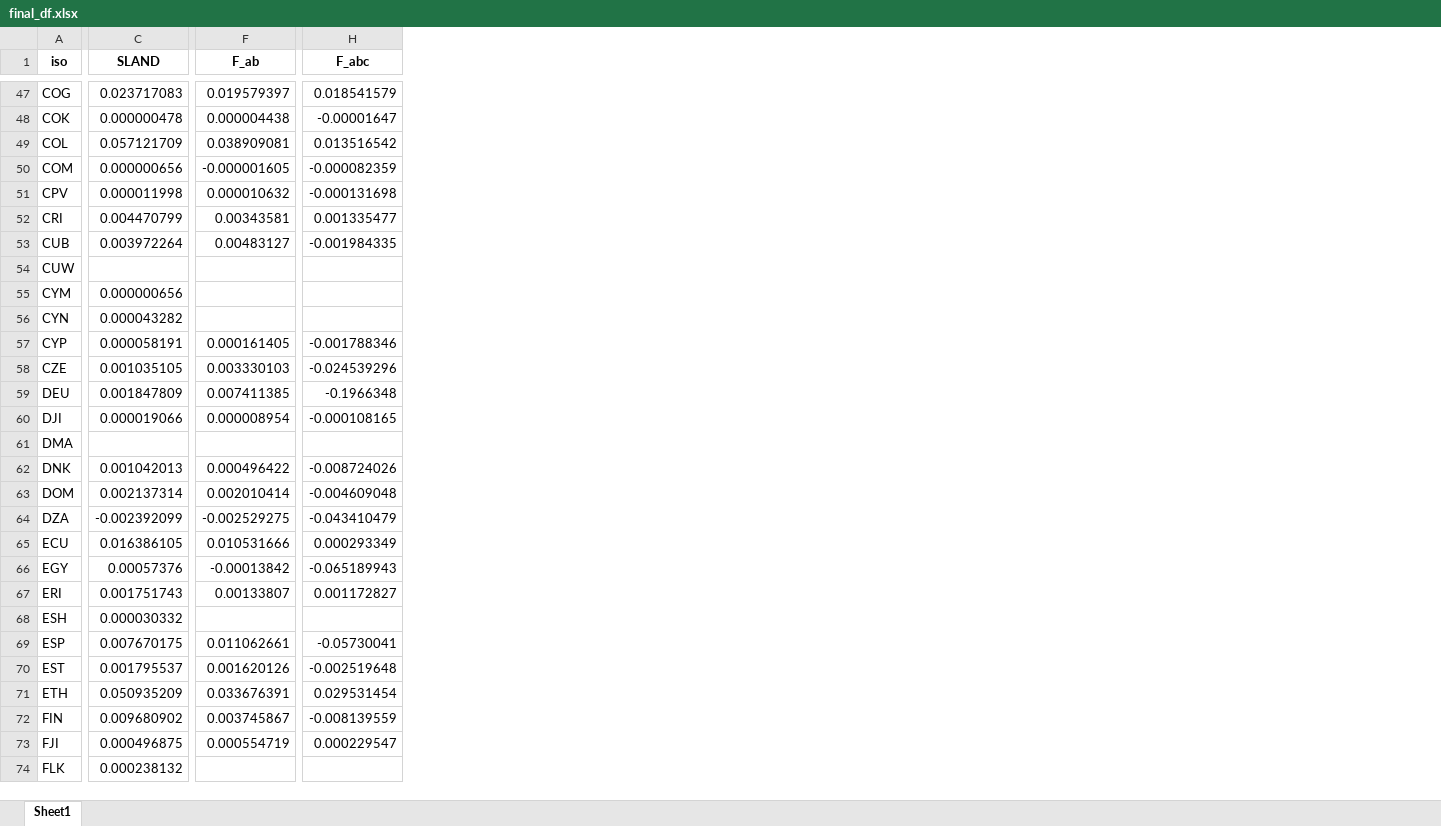
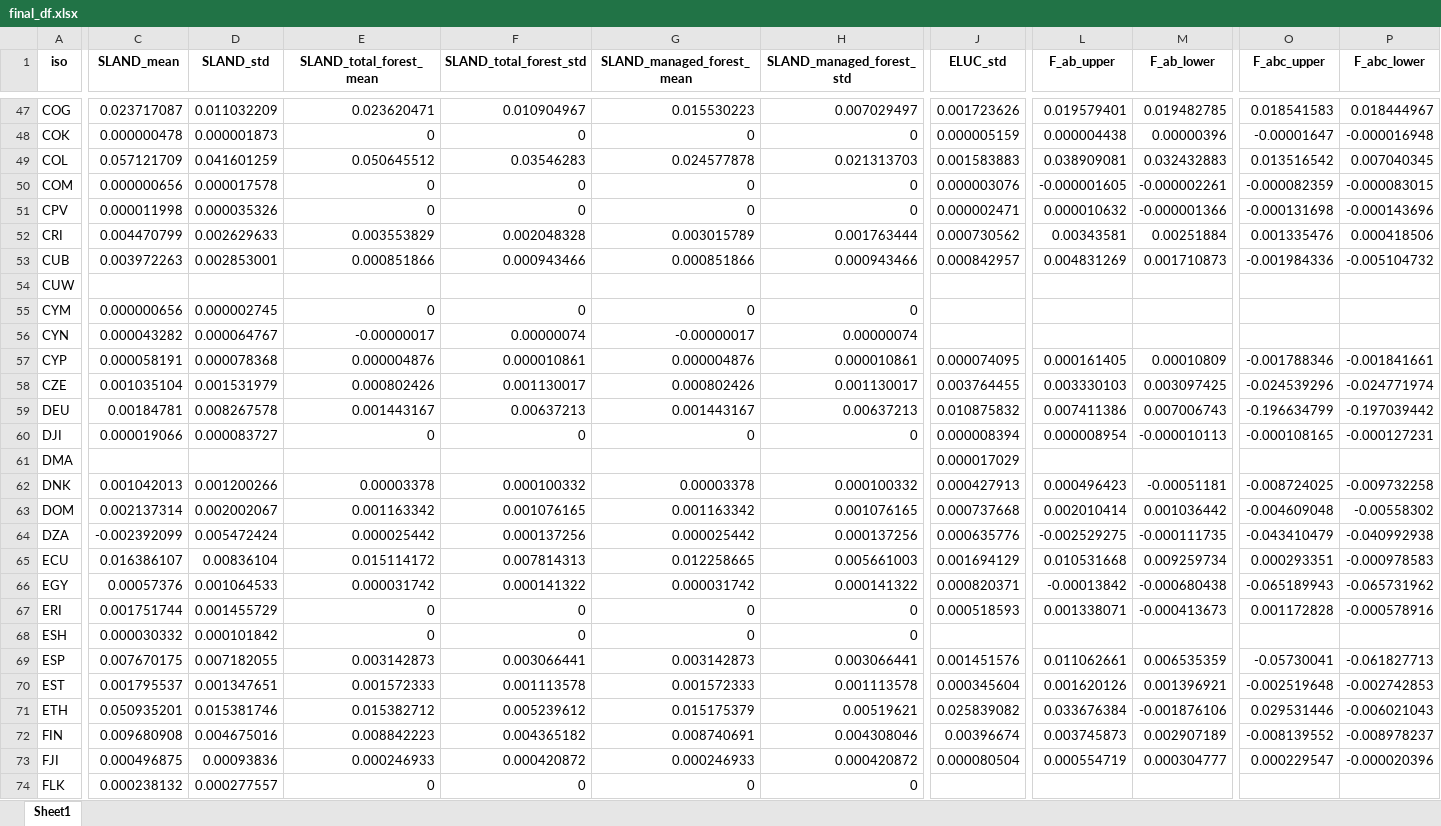
Before and after one commit to isaldiviagonzatti/landCSinkWealth, an Excel workbook: data/processed/final_df.xlsx, sheet Sheet1, drawn as a sheet; only a part is shown, gaps mark what is left out; values as stored, in another font and other column widths than the file's, no borders; addresses are those after the commit; the diff covers the shown part only; the diff names each change by its address in the sheet, - before the commit and + after, or states it on an @@ line.

Commit message:
New SLAND estimates

```diff
--- a/data/processed/final_df.xlsx (sheet Sheet1)
+++ b/data/processed/final_df.xlsx (sheet Sheet1)
+column D (SLAND_std), rows 47-74: 0.011032209 | 0.000001873 | 0.041601259 | 0.000017578 | 0.000035326 | 0.002629633 | 0.002853001 |  | 0.000002745 | 0.000064767 | 0.000078368 | 0.001531979 | 0.008267578 | 0.000083727 |  | 0.001200266 | 0.002002067 | 0.005472424 | 0.00836104 | 0.001064533 | 0.001455729 | 0.000101842 | 0.007182055 | 0.001347651 | 0.015381746 | 0.004675016 | 0.00093836 | 0.000277557
+column E (SLAND_total_forest_mean), rows 47-74: 0.023620471 | 0 | 0.050645512 | 0 | 0 | 0.003553829 | 0.000851866 |  | 0 | -0.00000017 | 0.000004876 | 0.000802426 | 0.001443167 | 0 |  | 0.00003378 | 0.001163342 | 0.000025442 | 0.015114172 | 0.000031742 | 0 | 0 | 0.003142873 | 0.001572333 | 0.015382712 | 0.008842223 | 0.000246933 | 0
+column F (SLAND_total_forest_std), rows 47-74: 0.010904967 | 0 | 0.03546283 | 0 | 0 | 0.002048328 | 0.000943466 |  | 0 | 0.00000074 | 0.000010861 | 0.001130017 | 0.00637213 | 0 |  | 0.000100332 | 0.001076165 | 0.000137256 | 0.007814313 | 0.000141322 | 0 | 0 | 0.003066441 | 0.001113578 | 0.005239612 | 0.004365182 | 0.000420872 | 0
+column G (SLAND_managed_forest_mean), rows 47-74: 0.015530223 | 0 | 0.024577878 | 0 | 0 | 0.003015789 | 0.000851866 |  | 0 | -0.00000017 | 0.000004876 | 0.000802426 | 0.001443167 | 0 |  | 0.00003378 | 0.001163342 | 0.000025442 | 0.012258665 | 0.000031742 | 0 | 0 | 0.003142873 | 0.001572333 | 0.015175379 | 0.008740691 | 0.000246933 | 0
+column H (SLAND_managed_forest_std), rows 47-74: 0.007029497 | 0 | 0.021313703 | 0 | 0 | 0.001763444 | 0.000943466 |  | 0 | 0.00000074 | 0.000010861 | 0.001130017 | 0.00637213 | 0 |  | 0.000100332 | 0.001076165 | 0.000137256 | 0.005661003 | 0.000141322 | 0 | 0 | 0.003066441 | 0.001113578 | 0.00519621 | 0.004308046 | 0.000420872 | 0
+column J (ELUC_std), rows 47-73: 0.001723626 | 0.000005159 | 0.001583883 | 0.000003076 | 0.000002471 | 0.000730562 | 0.000842957 |  |  |  | 0.000074095 | 0.003764455 | 0.010875832 | 0.000008394 | 0.000017029 | 0.000427913 | 0.000737668 | 0.000635776 | 0.001694129 | 0.000820371 | 0.000518593 |  | 0.001451576 | 0.000345604 | 0.025839082 | 0.00396674 | 0.000080504
+column M (F_ab_lower), rows 47-73: 0.019482785 | 0.00000396 | 0.032432883 | -0.000002261 | -0.000001366 | 0.00251884 | 0.001710873 |  |  |  | 0.00010809 | 0.003097425 | 0.007006743 | -0.000010113 |  | -0.00051181 | 0.001036442 | -0.000111735 | 0.009259734 | -0.000680438 | -0.000413673 |  | 0.006535359 | 0.001396921 | -0.001876106 | 0.002907189 | 0.000304777
+column P (F_abc_lower), rows 47-73: 0.018444967 | -0.000016948 | 0.007040345 | -0.000083015 | -0.000143696 | 0.000418506 | -0.005104732 |  |  |  | -0.001841661 | -0.024771974 | -0.197039442 | -0.000127231 |  | -0.009732258 | -0.00558302 | -0.040992938 | -0.000978583 | -0.065731962 | -0.000578916 |  | -0.061827713 | -0.002742853 | -0.006021043 | -0.008978237 | -0.000020396
-C1: SLAND
+C1: SLAND_mean
-L1: F_ab
+L1: F_ab_upper
-O1: F_abc
+O1: F_abc_upper
-C47 (SLAND_mean): 0.023717083
+C47 (SLAND_mean): 0.023717087
-L47 (F_ab_upper): 0.019579397
+L47 (F_ab_upper): 0.019579401
-O47 (F_abc_upper): 0.018541579
+O47 (F_abc_upper): 0.018541583
-O52 (F_abc_upper): 0.001335477
+O52 (F_abc_upper): 0.001335476
-C53 (SLAND_mean): 0.003972264
+C53 (SLAND_mean): 0.003972263
-L53 (F_ab_upper): 0.00483127
+L53 (F_ab_upper): 0.004831269
-O53 (F_abc_upper): -0.001984335
+O53 (F_abc_upper): -0.001984336
-C58 (SLAND_mean): 0.001035105
+C58 (SLAND_mean): 0.001035104
-C59 (SLAND_mean): 0.001847809
+C59 (SLAND_mean): 0.00184781
-L59 (F_ab_upper): 0.007411385
+L59 (F_ab_upper): 0.007411386
-O59 (F_abc_upper): -0.1966348
+O59 (F_abc_upper): -0.196634799
-L62 (F_ab_upper): 0.000496422
+L62 (F_ab_upper): 0.000496423
-O62 (F_abc_upper): -0.008724026
+O62 (F_abc_upper): -0.008724025
-C65 (SLAND_mean): 0.016386105
+C65 (SLAND_mean): 0.016386107
-L65 (F_ab_upper): 0.010531666
+L65 (F_ab_upper): 0.010531668
-O65 (F_abc_upper): 0.000293349
+O65 (F_abc_upper): 0.000293351
-C67 (SLAND_mean): 0.001751743
+C67 (SLAND_mean): 0.001751744
-L67 (F_ab_upper): 0.00133807
+L67 (F_ab_upper): 0.001338071
-O67 (F_abc_upper): 0.001172827
+O67 (F_abc_upper): 0.001172828
-C71 (SLAND_mean): 0.050935209
+C71 (SLAND_mean): 0.050935201
-L71 (F_ab_upper): 0.033676391
+L71 (F_ab_upper): 0.033676384
-O71 (F_abc_upper): 0.029531454
+O71 (F_abc_upper): 0.029531446
-C72 (SLAND_mean): 0.009680902
+C72 (SLAND_mean): 0.009680908
-L72 (F_ab_upper): 0.003745867
+L72 (F_ab_upper): 0.003745873
-O72 (F_abc_upper): -0.008139559
+O72 (F_abc_upper): -0.008139552
```
Also changed, not shown: 216 edited cells elsewhere in this sheet, data/processed/Mike_data_land_sink_by_country.xlsx, data/processed/climate_df.xlsx, 36 other files.
